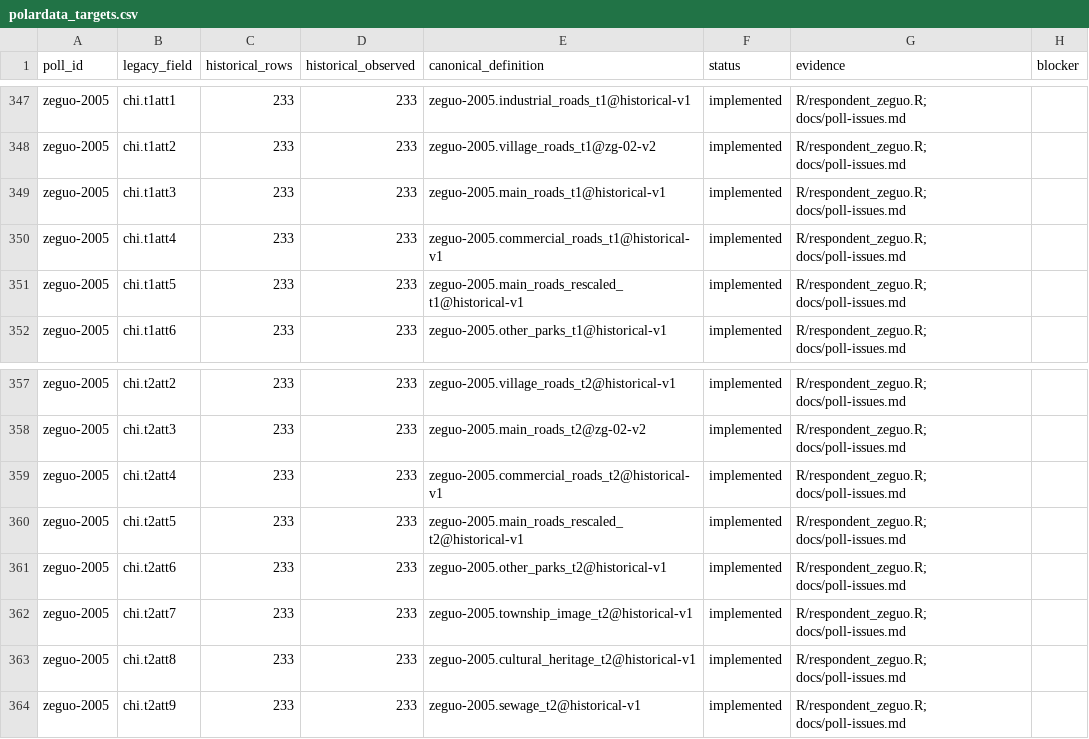
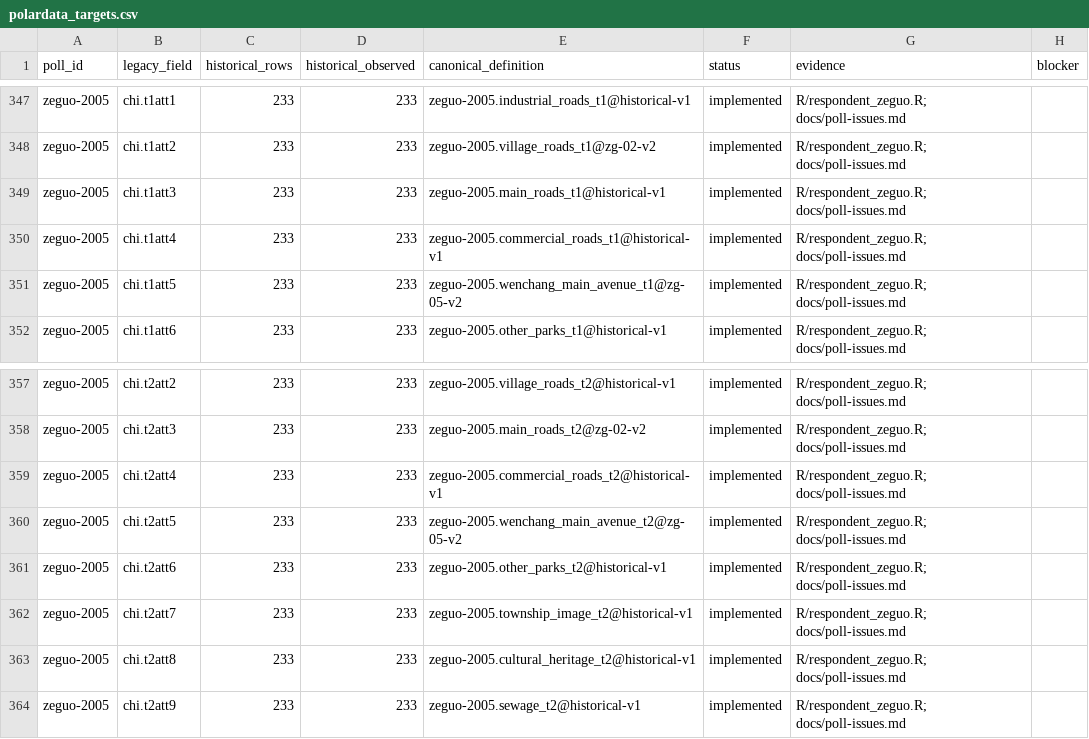
Before and after one commit to soodoku/dp-data, a CSV file: metadata/polardata_targets.csv, drawn as a sheet; only a part is shown, gaps mark what is left out.

Commit message:
Prepare Zeguo Wenchang index correction for review

```diff
--- a/metadata/polardata_targets.csv
+++ b/metadata/polardata_targets.csv
@@ -350,3 +350,3 @@ zeguo-2005,chi.t1att3,233,233,zeguo-2005.main_roads_t1@historical-v1,implemented
 zeguo-2005,chi.t1att4,233,233,zeguo-2005.commercial_roads_t1@historical-v1,implemented,R/respondent_zeguo.R; docs/poll-issues.md,
-zeguo-2005,chi.t1att5,233,233,zeguo-2005.main_roads_rescaled_t1@historical-v1,implemented,R/respondent_zeguo.R; docs/poll-issues.md,
+zeguo-2005,chi.t1att5,233,233,zeguo-2005.wenchang_main_avenue_t1@zg-05-v2,implemented,R/respondent_zeguo.R; docs/poll-issues.md,
 zeguo-2005,chi.t1att6,233,233,zeguo-2005.other_parks_t1@historical-v1,implemented,R/respondent_zeguo.R; docs/poll-issues.md,
@@ -359,3 +359,3 @@ zeguo-2005,chi.t2att3,233,233,zeguo-2005.main_roads_t2@zg-02-v2,implemented,R/re
 zeguo-2005,chi.t2att4,233,233,zeguo-2005.commercial_roads_t2@historical-v1,implemented,R/respondent_zeguo.R; docs/poll-issues.md,
-zeguo-2005,chi.t2att5,233,233,zeguo-2005.main_roads_rescaled_t2@historical-v1,implemented,R/respondent_zeguo.R; docs/poll-issues.md,
+zeguo-2005,chi.t2att5,233,233,zeguo-2005.wenchang_main_avenue_t2@zg-05-v2,implemented,R/respondent_zeguo.R; docs/poll-issues.md,
 zeguo-2005,chi.t2att6,233,233,zeguo-2005.other_parks_t2@historical-v1,implemented,R/respondent_zeguo.R; docs/poll-issues.md,
```
Also changed, not shown: output/polardata/manifest.csv, output/respondent/manifest.csv, 20 other files.
